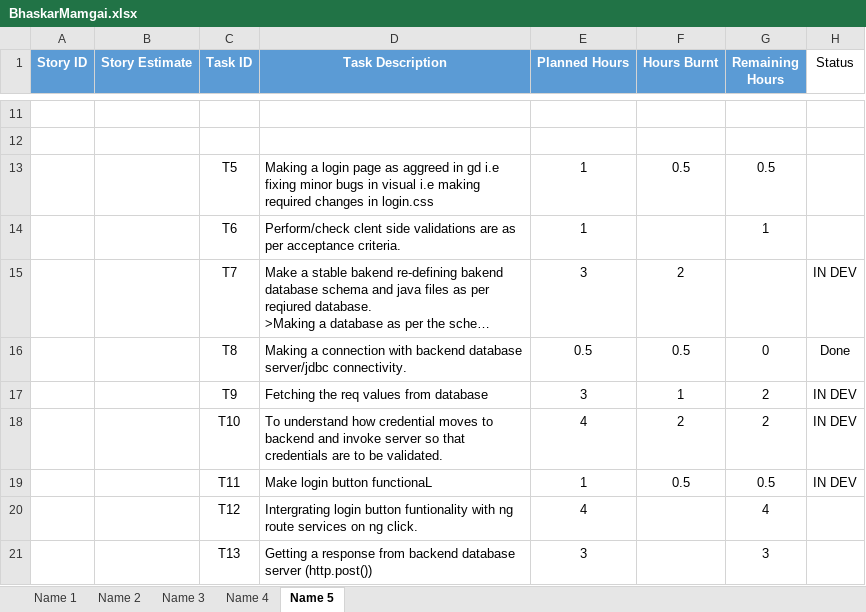
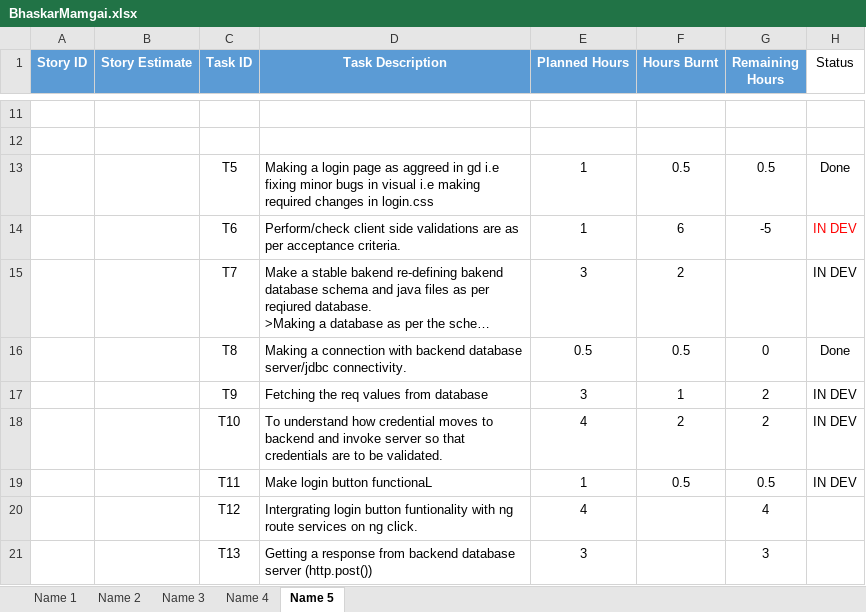
Before and after one commit to SmaltAndBeryl/Internship_2017, an Excel workbook: TeamDetails/TasksBreakDown/BhaskarMamgai.xlsx, sheet Name 5, drawn as a sheet; only a part is shown, gaps mark what is left out; long unchanged cells end in …; values as stored, in another font and other column widths than the file's, no borders; removed rows and columns are numbered as before the commit, all else as after; the diff names each change by its address in the sheet, - before the commit and + after, or states it on an @@ line.

Commit message:
Author : Bhaskar Mamgai File modified : BhaskarMamgai.xlsx Description : TasksBreakDown/Sprint 2/Day 2

```diff
--- a/TeamDetails/TasksBreakDown/BhaskarMamgai.xlsx (sheet Name 5)
+++ b/TeamDetails/TasksBreakDown/BhaskarMamgai.xlsx (sheet Name 5)
-H13 (Status): (empty)
+H13 (Status): Done
-row 14:  |  | T6 | Perform/check clent side validations are as per acceptance criteria. | 1 |  | 1
+row 14:  |  | T6 | Perform/check client side validations are as per acceptance criteria. | 1 | 6 | -5 | IN DEV
```
